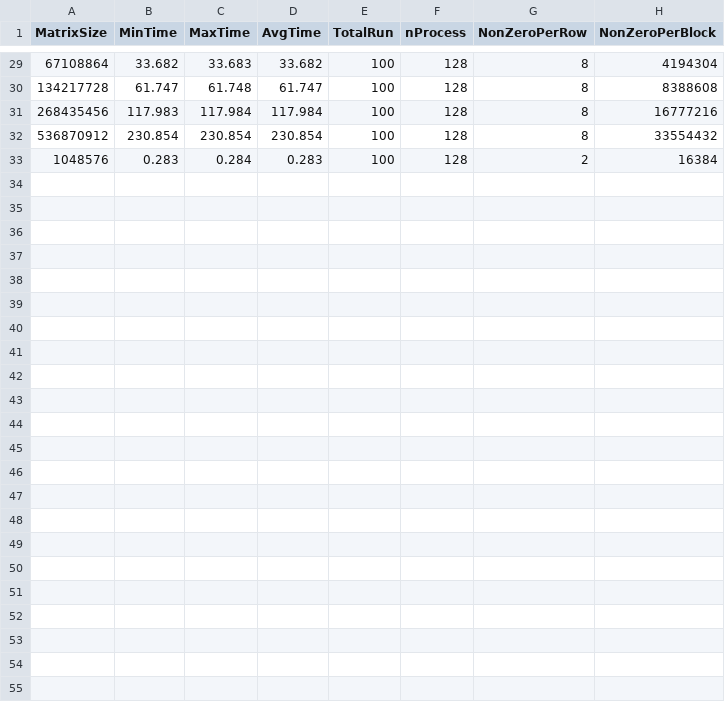
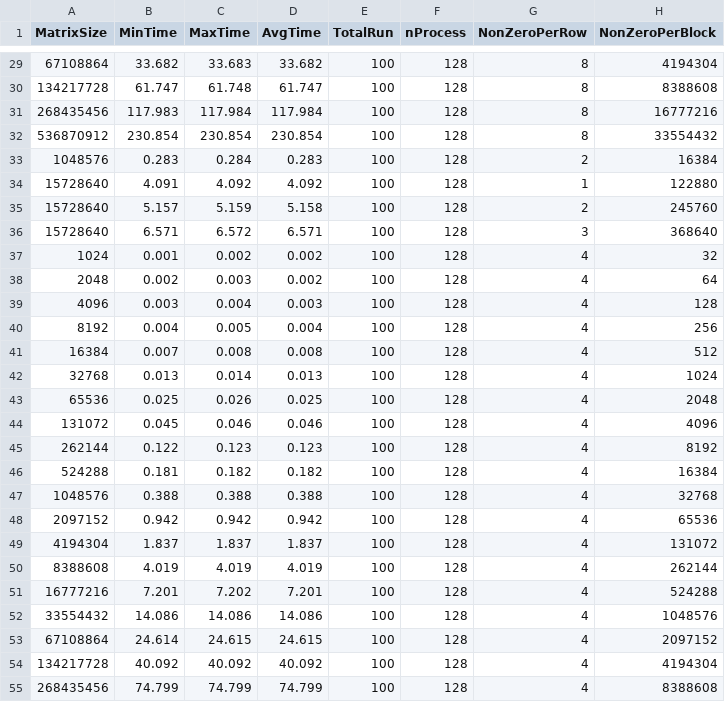
Before and after one commit to marufdsi/matvec-sparse, a CSV file: CSR_MPI_SpMV.csv, drawn as a sheet; only a part is shown, gaps mark what is left out; the diff names each change by its address in the sheet, - before the commit and + after, or states it on an @@ line.

Commit message:
result sets added

```diff
--- a/CSR_MPI_SpMV.csv
+++ b/CSR_MPI_SpMV.csv
+row 34: 15728640 | 4.091 | 4.092 | 4.092 | 100 | 128 | 1 | 122880
+row 35: 15728640 | 5.157 | 5.159 | 5.158 | 100 | 128 | 2 | 245760
+row 36: 15728640 | 6.571 | 6.572 | 6.571 | 100 | 128 | 3 | 368640
+row 37: 1024 | 0.001 | 0.002 | 0.002 | 100 | 128 | 4 | 32
+row 38: 2048 | 0.002 | 0.003 | 0.002 | 100 | 128 | 4 | 64
+row 39: 4096 | 0.003 | 0.004 | 0.003 | 100 | 128 | 4 | 128
+row 40: 8192 | 0.004 | 0.005 | 0.004 | 100 | 128 | 4 | 256
+row 41: 16384 | 0.007 | 0.008 | 0.008 | 100 | 128 | 4 | 512
+row 42: 32768 | 0.013 | 0.014 | 0.013 | 100 | 128 | 4 | 1024
+row 43: 65536 | 0.025 | 0.026 | 0.025 | 100 | 128 | 4 | 2048
+row 44: 131072 | 0.045 | 0.046 | 0.046 | 100 | 128 | 4 | 4096
+row 45: 262144 | 0.122 | 0.123 | 0.123 | 100 | 128 | 4 | 8192
+row 46: 524288 | 0.181 | 0.182 | 0.182 | 100 | 128 | 4 | 16384
+row 47: 1048576 | 0.388 | 0.388 | 0.388 | 100 | 128 | 4 | 32768
+row 48: 2097152 | 0.942 | 0.942 | 0.942 | 100 | 128 | 4 | 65536
+row 49: 4194304 | 1.837 | 1.837 | 1.837 | 100 | 128 | 4 | 131072
+row 50: 8388608 | 4.019 | 4.019 | 4.019 | 100 | 128 | 4 | 262144
+row 51: 16777216 | 7.201 | 7.202 | 7.201 | 100 | 128 | 4 | 524288
+row 52: 33554432 | 14.086 | 14.086 | 14.086 | 100 | 128 | 4 | 1048576
+row 53: 67108864 | 24.614 | 24.615 | 24.615 | 100 | 128 | 4 | 2097152
+row 54: 134217728 | 40.092 | 40.092 | 40.092 | 100 | 128 | 4 | 4194304
+row 55: 268435456 | 74.799 | 74.799 | 74.799 | 100 | 128 | 4 | 8388608
```
